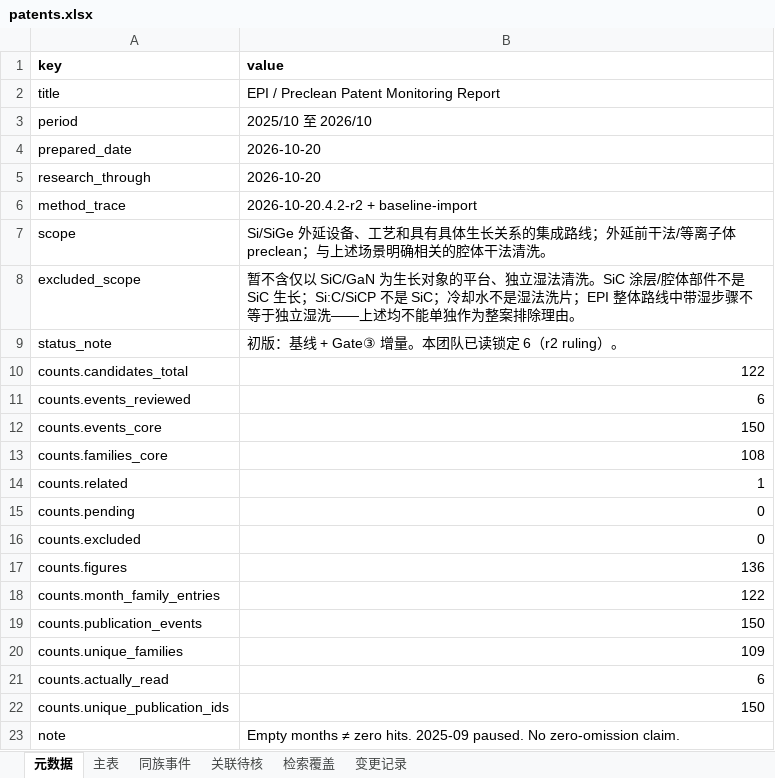
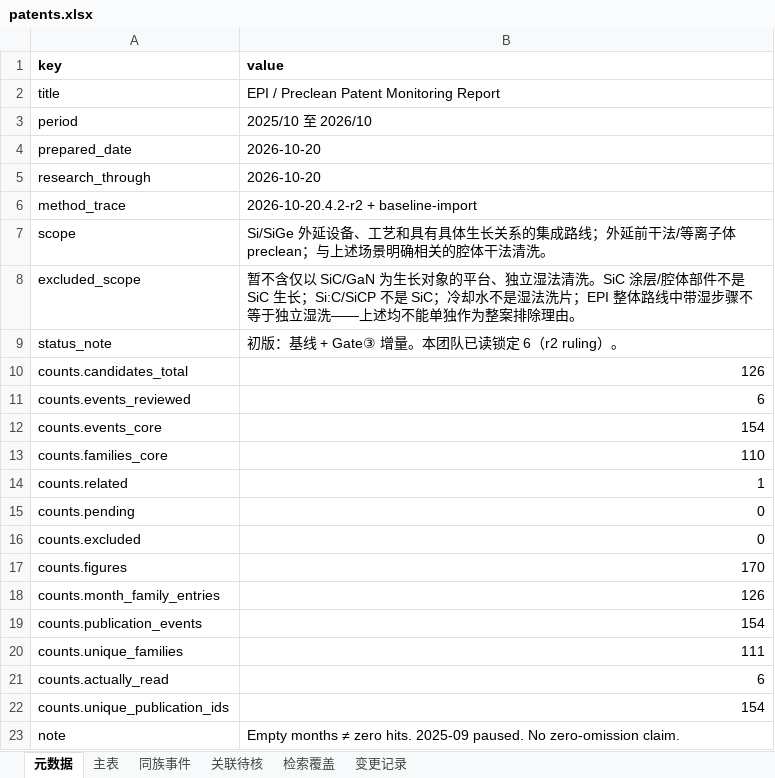
Before and after one commit to Chuqonu/epi-preclean-patent-monitor, an Excel workbook: ledger/patents.xlsx, sheet 元数据, drawn as a sheet; values as stored, in another font and other column widths than the file's, no borders; the diff names each change by its address in the sheet, - before the commit and + after, or states it on an @@ line.

```diff
--- a/ledger/patents.xlsx (sheet 元数据)
+++ b/ledger/patents.xlsx (sheet 元数据)
-B10 (value): 122
+B10 (value): 126
-B12 (value): 150
+B12 (value): 154
-B13 (value): 108
+B13 (value): 110
-B17 (value): 136
+B17 (value): 170
-B18 (value): 122
+B18 (value): 126
-B19 (value): 150
+B19 (value): 154
-B20 (value): 109
+B20 (value): 111
-B22 (value): 150
+B22 (value): 154
```
Also changed, not shown: sheet 主表, sheet 变更记录, sheet 同族事件, sheet 关联待核, 34 other files.
